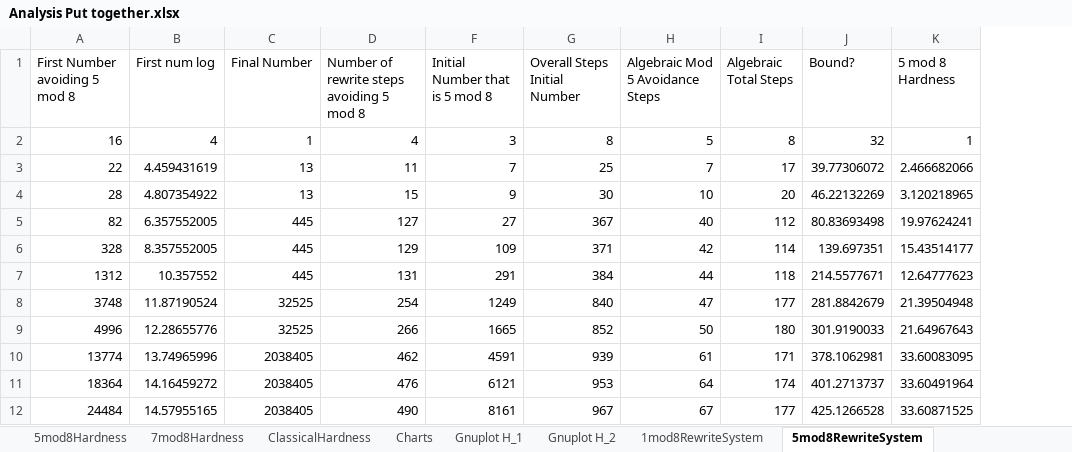
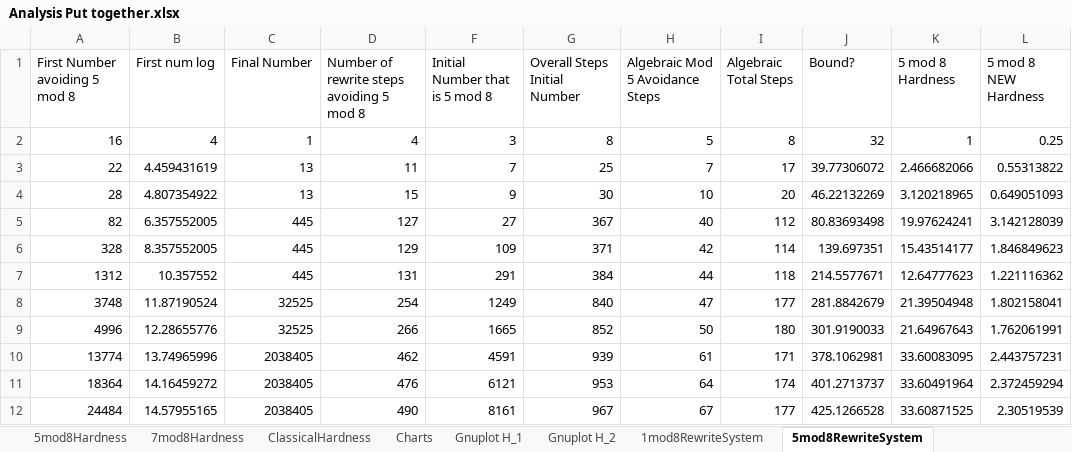
Before and after one commit to mdenend/CollatzConjecture, an Excel workbook: UT_Thesis/Data_Analysis/Analysis Put together.xlsx, sheet 5mod8RewriteSystem, drawn as a sheet; only a part is shown; values as stored, in another font and other column widths than the file's, no borders; the diff names each change by its address in the sheet, - before the commit and + after, or states it on an @@ line.

```diff
--- a/UT_Thesis/Data_Analysis/Analysis Put together.xlsx (sheet 5mod8RewriteSystem)
+++ b/UT_Thesis/Data_Analysis/Analysis Put together.xlsx (sheet 5mod8RewriteSystem)
+column L (5 mod 8 NEW Hardness), rows 2-12: 0.25 | 0.55313822 | 0.649051093 | 3.142128039 | 1.846849623 | 1.221116362 | 1.802158041 | 1.762061991 | 2.443757231 | 2.372459294 | 2.30519539
```
Also changed, not shown: sheet ChartRewriteSystem, sheet 1mod8RewriteSystem, sheet 7mod8RewriteSystem, charts or pictures.
